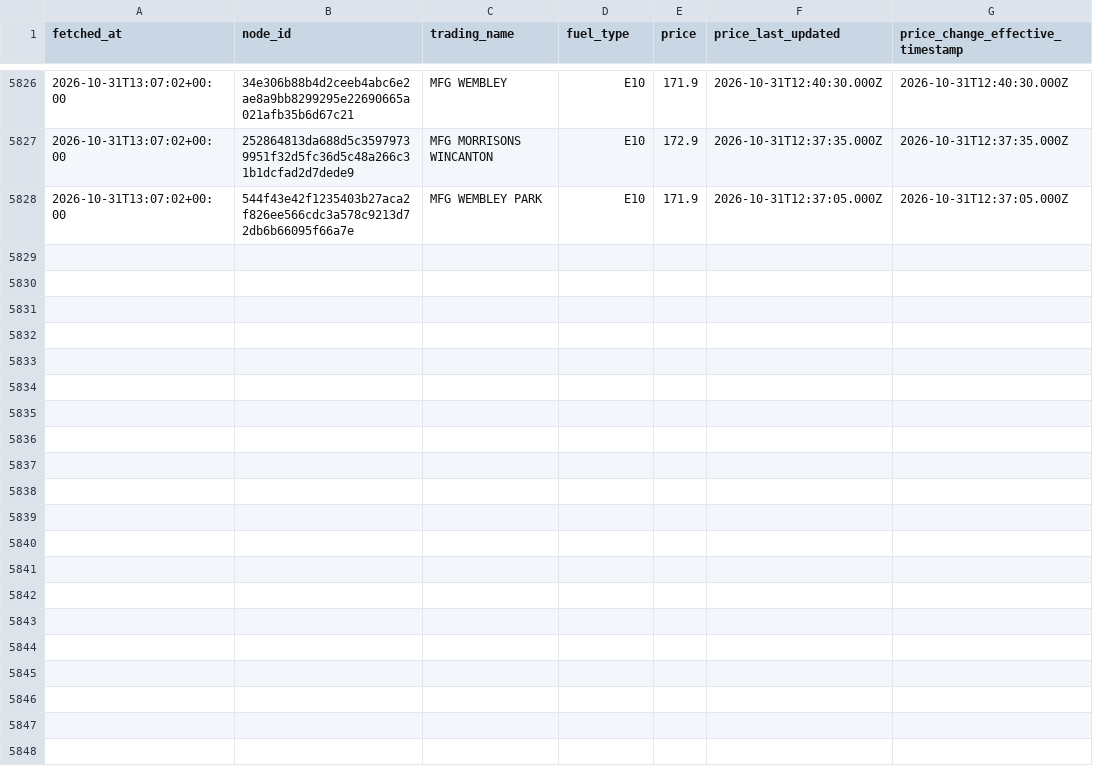
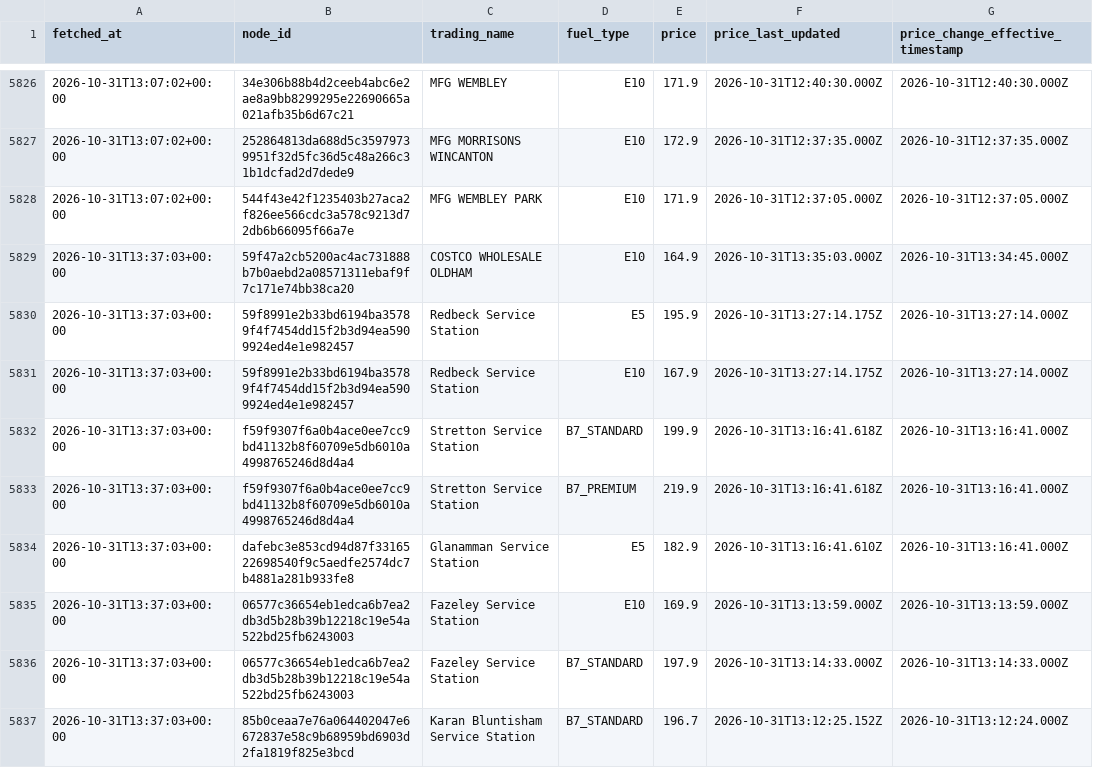
Before and after one commit to billylaight/billy-fuel-thing, a CSV file: data/events/2026-10-31.csv, drawn as a sheet; only a part is shown, gaps mark what is left out; the diff names each change by its address in the sheet, - before the commit and + after, or states it on an @@ line.

Commit message:
Fuel data 2026-10-31T13:37Z

```diff
--- a/data/events/2026-10-31.csv
+++ b/data/events/2026-10-31.csv
+row 5829: 2026-10-31T13:37:03+00:00 | 59f47a2cb5200ac4ac731888b7b0aebd2a08571311ebaf9f7c171e74bb38ca20 | COSTCO WHOLESALE OLDHAM | E10 | 164.9 | 2026-10-31T13:35:03.000Z | 2026-10-31T13:34:45.000Z
+row 5830: 2026-10-31T13:37:03+00:00 | 59f8991e2b33bd6194ba35789f4f7454dd15f2b3d94ea5909924ed4e1e982457 | Redbeck Service Station | E5 | 195.9 | 2026-10-31T13:27:14.175Z | 2026-10-31T13:27:14.000Z
+row 5831: 2026-10-31T13:37:03+00:00 | 59f8991e2b33bd6194ba35789f4f7454dd15f2b3d94ea5909924ed4e1e982457 | Redbeck Service Station | E10 | 167.9 | 2026-10-31T13:27:14.175Z | 2026-10-31T13:27:14.000Z
+row 5832: 2026-10-31T13:37:03+00:00 | f59f9307f6a0b4ace0ee7cc9bd41132b8f60709e5db6010a4998765246d8d4a4 | Stretton Service Station | B7_STANDARD | 199.9 | 2026-10-31T13:16:41.618Z | 2026-10-31T13:16:41.000Z
+row 5833: 2026-10-31T13:37:03+00:00 | f59f9307f6a0b4ace0ee7cc9bd41132b8f60709e5db6010a4998765246d8d4a4 | Stretton Service Station | B7_PREMIUM | 219.9 | 2026-10-31T13:16:41.618Z | 2026-10-31T13:16:41.000Z
+row 5834: 2026-10-31T13:37:03+00:00 | dafebc3e853cd94d87f3316522698540f9c5aedfe2574dc7b4881a281b933fe8 | Glanamman Service Station | E5 | 182.9 | 2026-10-31T13:16:41.610Z | 2026-10-31T13:16:41.000Z
+row 5835: 2026-10-31T13:37:03+00:00 | 06577c36654eb1edca6b7ea2db3d5b28b39b12218c19e54a522bd25fb6243003 | Fazeley Service Station | E10 | 169.9 | 2026-10-31T13:13:59.000Z | 2026-10-31T13:13:59.000Z
+row 5836: 2026-10-31T13:37:03+00:00 | 06577c36654eb1edca6b7ea2db3d5b28b39b12218c19e54a522bd25fb6243003 | Fazeley Service Station | B7_STANDARD | 197.9 | 2026-10-31T13:14:33.000Z | 2026-10-31T13:14:33.000Z
+row 5837: 2026-10-31T13:37:03+00:00 | 85b0ceaa7e76a064402047e6672837e58c9b68959bd6903d2fa1819f825e3bcd | Karan Bluntisham Service Station | B7_STANDARD | 196.7 | 2026-10-31T13:12:25.152Z | 2026-10-31T13:12:24.000Z
```
Also changed, not shown: data/runs.csv, 1 other file.
